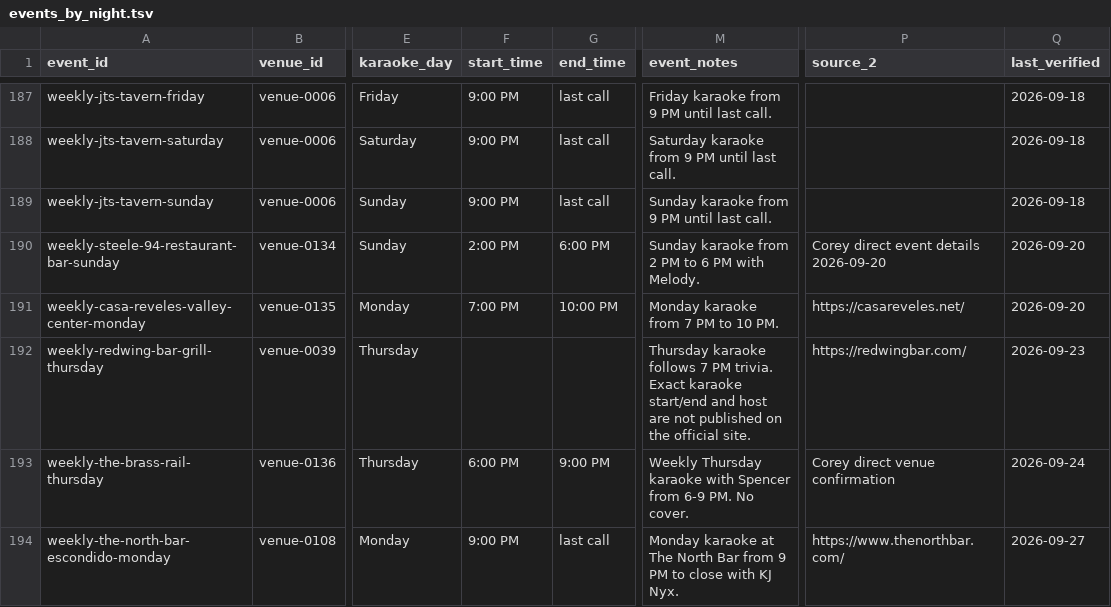
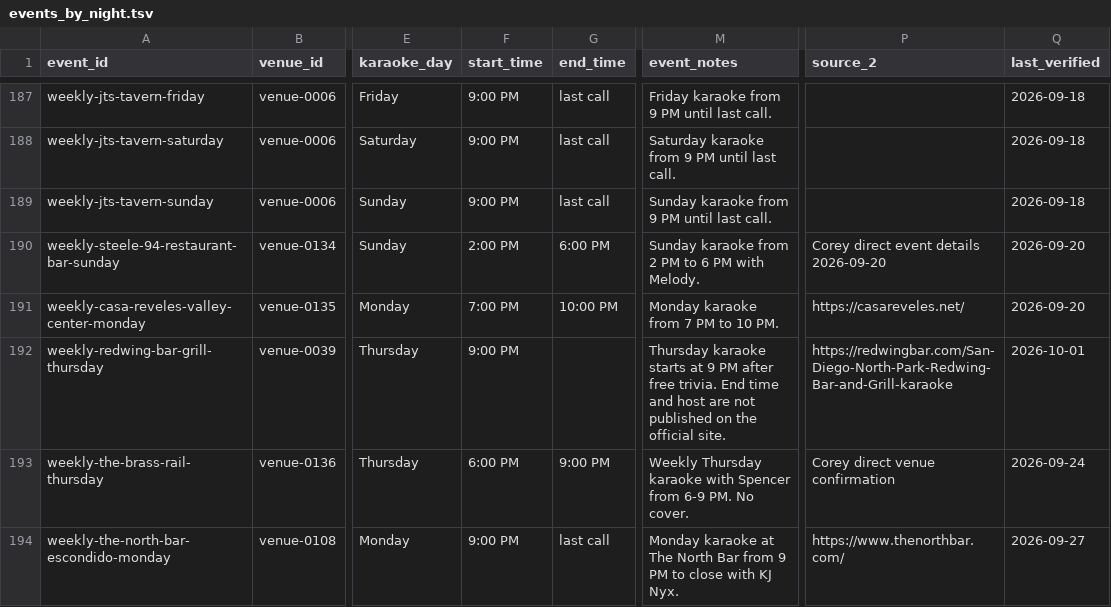
Before and after one commit to whiteinkcreates/singhub, a TSV file: public/data/events_by_night.tsv, drawn as a sheet; only a part is shown, gaps mark what is left out; the diff names each change by its address in the sheet, - before the commit and + after, or states it on an @@ line.

Commit message:
Fix venue image sizing, partner badge, typography and Redwing Thursday

```diff
--- a/public/data/events_by_night.tsv
+++ b/public/data/events_by_night.tsv
-F192 (start_time): (empty)
+F192 (start_time): 9:00 PM
-M192 (event_notes): Thursday karaoke follows 7 PM trivia. Exact karaoke start/end and host…
+M192 (event_notes): Thursday karaoke starts at 9 PM after free trivia. End time and host…
-P192 (source_2): https://redwingbar.com/
+P192 (source_2): https://redwingbar.com/San-Diego-North-Park-Redwing-Bar-and-Grill-karaoke
-Q192 (last_verified): 2026-09-23
+Q192 (last_verified): 2026-10-01
```
Also changed, not shown: 5 other files.
